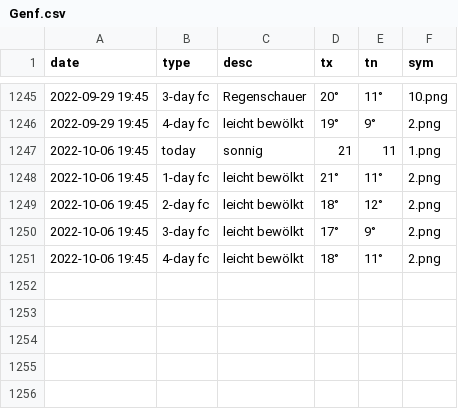
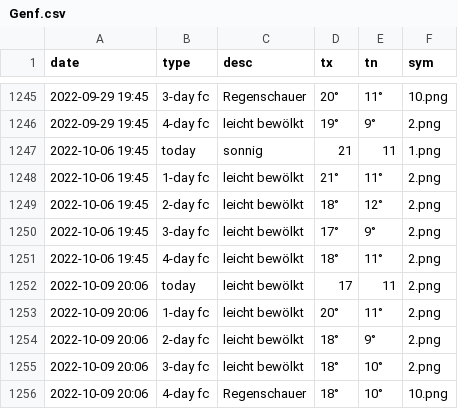
Before and after one commit to amannj/Scrapeo, a CSV file: data/Genf.csv, drawn as a sheet; only a part is shown, gaps mark what is left out; the diff names each change by its address in the sheet, - before the commit and + after, or states it on an @@ line.

```diff
--- a/data/Genf.csv
+++ b/data/Genf.csv
+row 1252: 2022-10-09 20:06 | today | leicht bewölkt | 17 | 11 | 2.png
+row 1253: 2022-10-09 20:06 | 1-day fc | leicht bewölkt | 20° | 11° | 2.png
+row 1254: 2022-10-09 20:06 | 2-day fc | leicht bewölkt | 18° | 9° | 2.png
+row 1255: 2022-10-09 20:06 | 3-day fc | leicht bewölkt | 18° | 10° | 2.png
+row 1256: 2022-10-09 20:06 | 4-day fc | Regenschauer | 18° | 10° | 10.png
```
Also changed, not shown: data/Brig.csv, data/Chur.csv, 6 other files.
